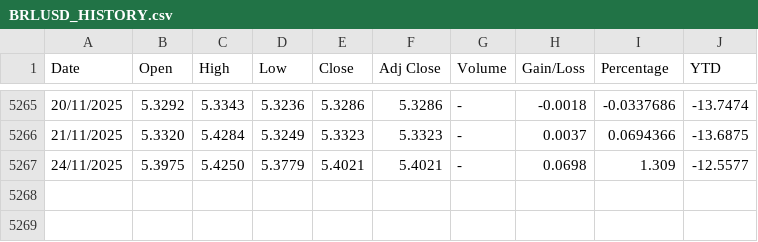
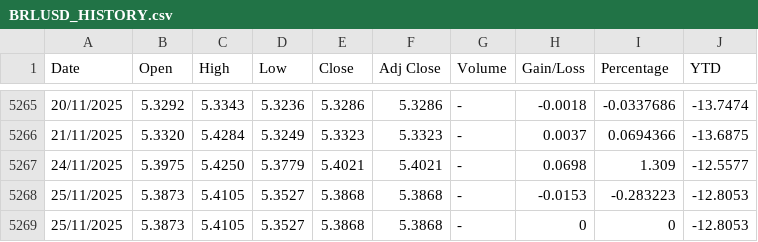
Before and after one commit to juanjmtzs/Mexican-Market-Stats, a CSV file: BRLUSD_HISTORY.csv, drawn as a sheet; only a part is shown, gaps mark what is left out.

```diff
--- a/BRLUSD_HISTORY.csv
+++ b/BRLUSD_HISTORY.csv
@@ -5267 +5267,3 @@ Date,Open,High,Low,Close,Adj Close,Volume,Gain/Loss,Percentage,YTD
 24/11/2025,5.3975,5.4250,5.3779,5.4021,5.4021,-,0.0698,1.309,-12.5577
+25/11/2025,5.3873,5.4105,5.3527,5.3868,5.3868,-,-0.0153,-0.283223,-12.8053
+25/11/2025,5.3873,5.4105,5.3527,5.3868,5.3868,-,0,0,-12.8053
```
Also changed, not shown: IPC_HISTORY.csv, MME_HISTORY.csv, 14 other files.
